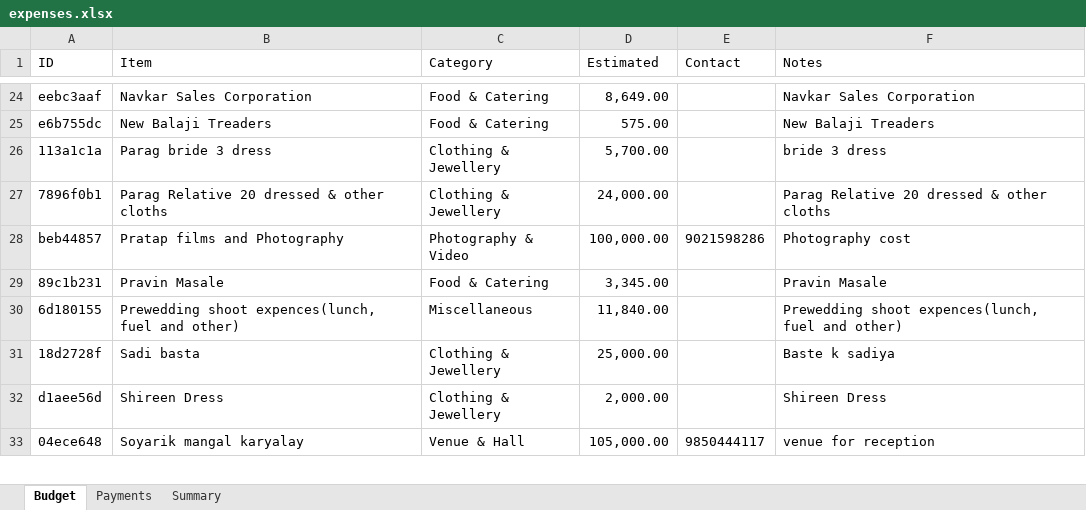
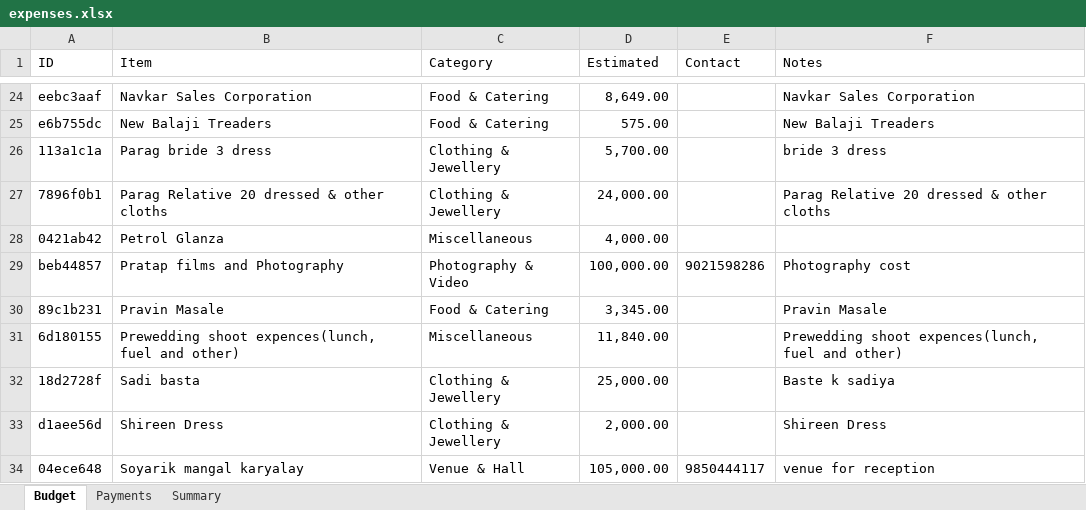
Before and after one commit to Asif-Nice/poc-track-expenses, an Excel workbook: data/expenses.xlsx, sheet Budget, drawn as a sheet; only a part is shown, gaps mark what is left out; values as stored, in another font and other column widths than the file's, no borders; the diff names each change by its address in the sheet, - before the commit and + after, or states it on an @@ line.

Commit message:
Add budget item: Petrol Glanza — ₹4,000.00

```diff
--- a/data/expenses.xlsx (sheet Budget)
+++ b/data/expenses.xlsx (sheet Budget)
+row 28: 0421ab42 | Petrol Glanza | Miscellaneous | 4,000.00
```
Also changed, not shown: sheet Summary, formulas that keep their value.
